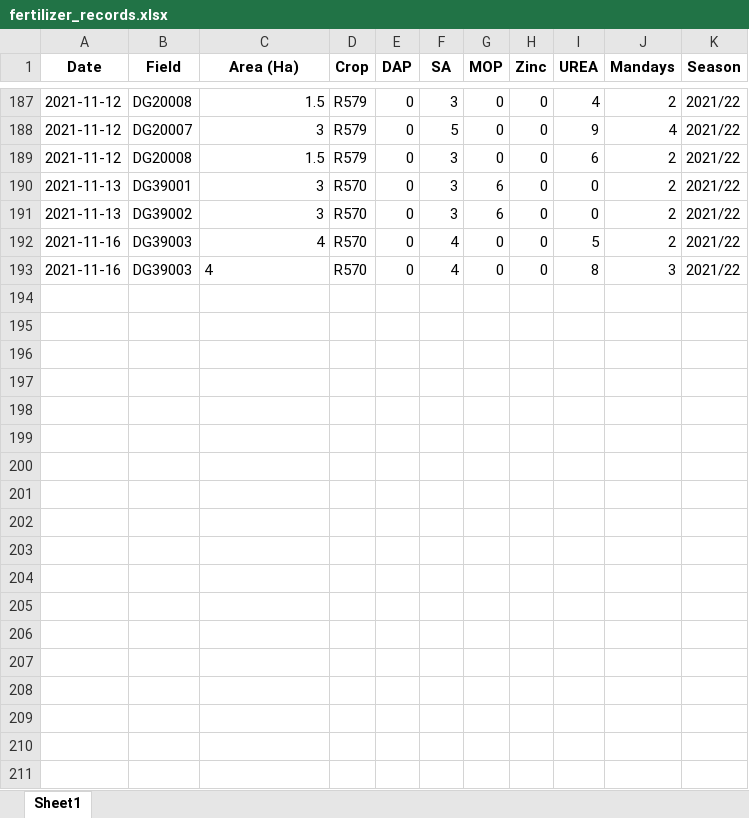
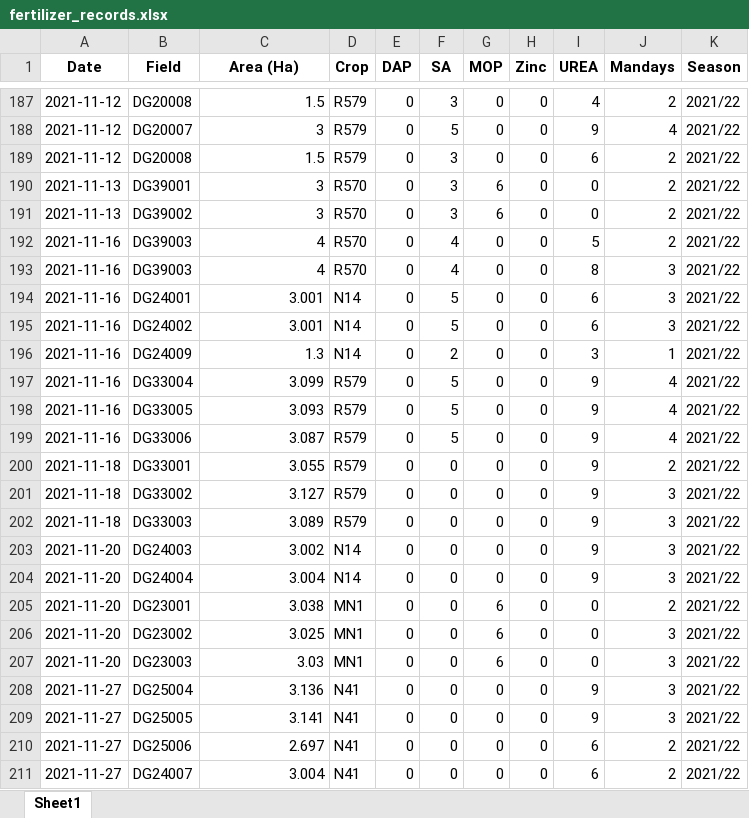
Before and after one commit to psibale/farm-management-system, an Excel workbook: data/fertilizer_records.xlsx, sheet Sheet1, drawn as a sheet; only a part is shown, gaps mark what is left out; values as stored, in another font and other column widths than the file's, no borders; the diff covers the shown part only; the diff names each change by its address in the sheet, - before the commit and + after, or states it on an @@ line.

```diff
--- a/data/fertilizer_records.xlsx (sheet Sheet1)
+++ b/data/fertilizer_records.xlsx (sheet Sheet1)
-C193 alignment: left
+C193 alignment: right
+row 194: 2021-11-16 | DG24001 | 3.001 | N14 | 0 | 5 | 0 | 0 | 6 | 3 | 2021/22
+row 195: 2021-11-16 | DG24002 | 3.001 | N14 | 0 | 5 | 0 | 0 | 6 | 3 | 2021/22
+row 196: 2021-11-16 | DG24009 | 1.3 | N14 | 0 | 2 | 0 | 0 | 3 | 1 | 2021/22
+row 197: 2021-11-16 | DG33004 | 3.099 | R579 | 0 | 5 | 0 | 0 | 9 | 4 | 2021/22
+row 198: 2021-11-16 | DG33005 | 3.093 | R579 | 0 | 5 | 0 | 0 | 9 | 4 | 2021/22
+row 199: 2021-11-16 | DG33006 | 3.087 | R579 | 0 | 5 | 0 | 0 | 9 | 4 | 2021/22
+row 200: 2021-11-18 | DG33001 | 3.055 | R579 | 0 | 0 | 0 | 0 | 9 | 2 | 2021/22
+row 201: 2021-11-18 | DG33002 | 3.127 | R579 | 0 | 0 | 0 | 0 | 9 | 3 | 2021/22
+row 202: 2021-11-18 | DG33003 | 3.089 | R579 | 0 | 0 | 0 | 0 | 9 | 3 | 2021/22
+row 203: 2021-11-20 | DG24003 | 3.002 | N14 | 0 | 0 | 0 | 0 | 9 | 3 | 2021/22
+row 204: 2021-11-20 | DG24004 | 3.004 | N14 | 0 | 0 | 0 | 0 | 9 | 3 | 2021/22
+row 205: 2021-11-20 | DG23001 | 3.038 | MN1 | 0 | 0 | 6 | 0 | 0 | 2 | 2021/22
+row 206: 2021-11-20 | DG23002 | 3.025 | MN1 | 0 | 0 | 6 | 0 | 0 | 3 | 2021/22
+row 207: 2021-11-20 | DG23003 | 3.03 | MN1 | 0 | 0 | 6 | 0 | 0 | 3 | 2021/22
+row 208: 2021-11-27 | DG25004 | 3.136 | N41 | 0 | 0 | 0 | 0 | 9 | 3 | 2021/22
+row 209: 2021-11-27 | DG25005 | 3.141 | N41 | 0 | 0 | 0 | 0 | 9 | 3 | 2021/22
+row 210: 2021-11-27 | DG25006 | 2.697 | N41 | 0 | 0 | 0 | 0 | 6 | 2 | 2021/22
+row 211: 2021-11-27 | DG24007 | 3.004 | N41 | 0 | 0 | 0 | 0 | 6 | 2 | 2021/22
```
Also changed, not shown: 87 added rows and 1 edited cell elsewhere in this sheet, data/field_polygons.xlsx, data/irrigation_records.xlsx, 2 other files.
